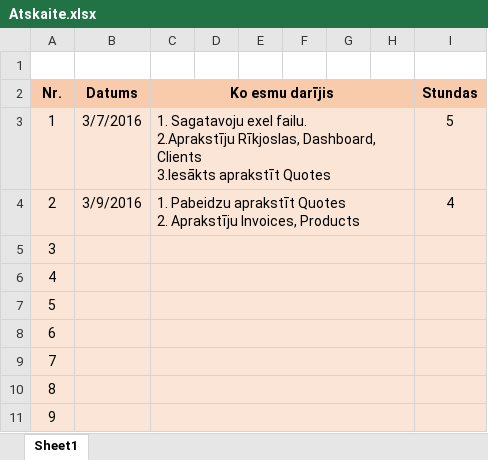
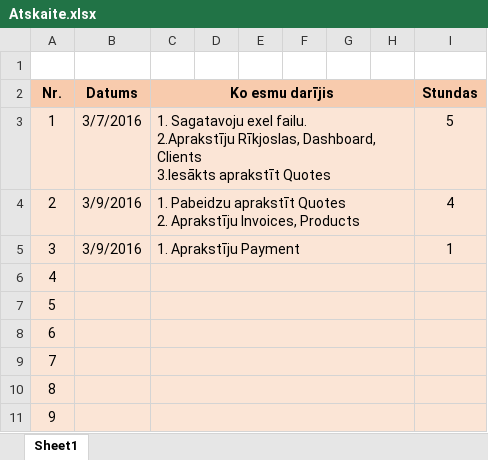
Before and after one commit to ArnisFreimanis/ATS-dokumentacija, an Excel workbook: Atskaite.xlsx, sheet Sheet1, drawn as a sheet; only a part is shown; values as stored, in another font and other column widths than the file's, no borders; the diff names each change by its address in the sheet, - before the commit and + after, or states it on an @@ line.

```diff
--- a/Atskaite.xlsx (sheet Sheet1)
+++ b/Atskaite.xlsx (sheet Sheet1)
-B5 (Datums): (empty)
+B5 (Datums): 3/9/2016
-C5 (Ko esmu darījis): (empty)
+C5 (Ko esmu darījis): 1. Aprakstīju Payment
-I5 (Stundas): (empty)
+I5 (Stundas): 1
```
Also changed, not shown: 1 other file.
